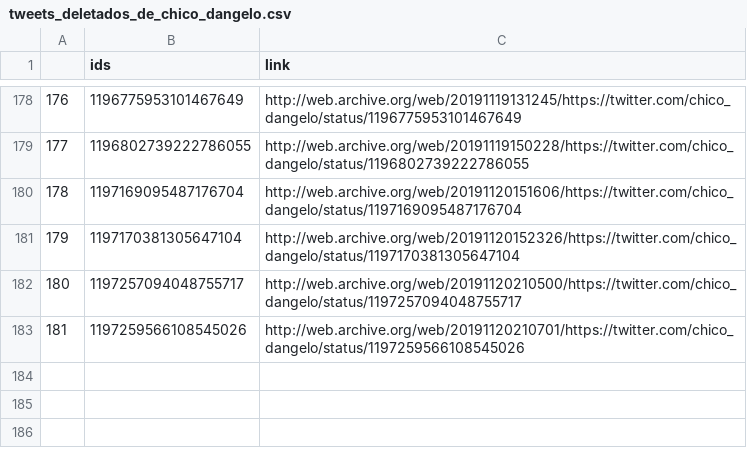
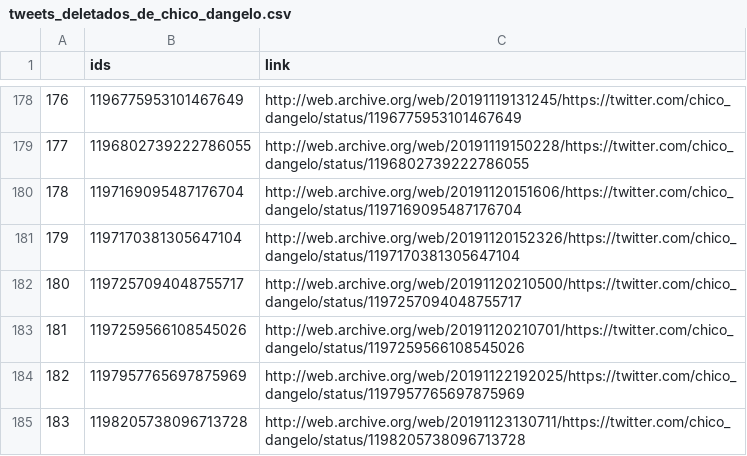
Before and after one commit to projeto7c0/7c0-core, a CSV file: csv/tweets_deletados_de_chico_dangelo.csv, drawn as a sheet; only a part is shown, gaps mark what is left out; the diff names each change by its address in the sheet, - before the commit and + after, or states it on an @@ line.

```diff
--- a/csv/tweets_deletados_de_chico_dangelo.csv
+++ b/csv/tweets_deletados_de_chico_dangelo.csv
+row 184: 182 | 1197957765697875969 | http://web.archive.org/web/20191122192025/https://twitter.com/chico_dangelo/status/1197957765697875969
+row 185: 183 | 1198205738096713728 | http://web.archive.org/web/20191123130711/https://twitter.com/chico_dangelo/status/1198205738096713728
```
Also changed, not shown: csv/tweets_deletados_de_deputadofederal.csv, csv/tweets_deletados_de_glaustinfokus.csv, 25 other files.
